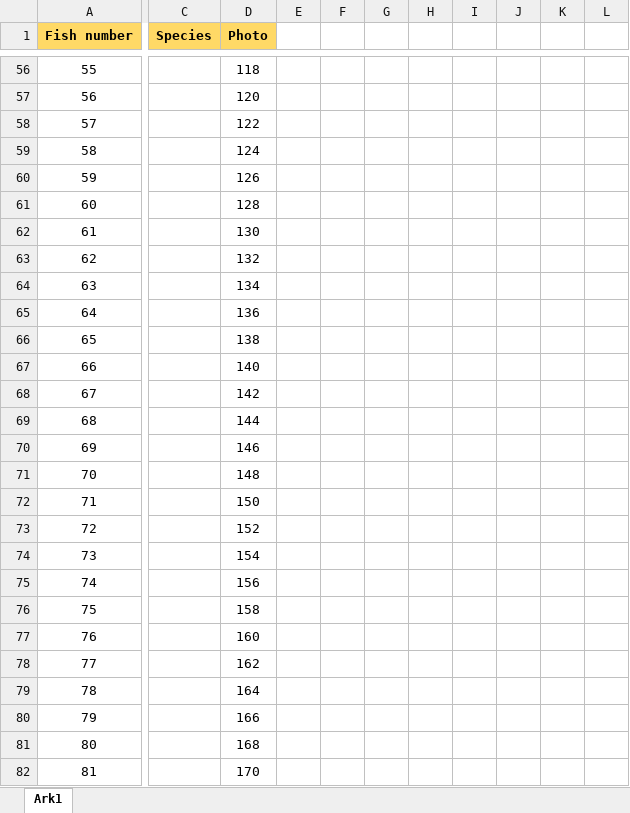
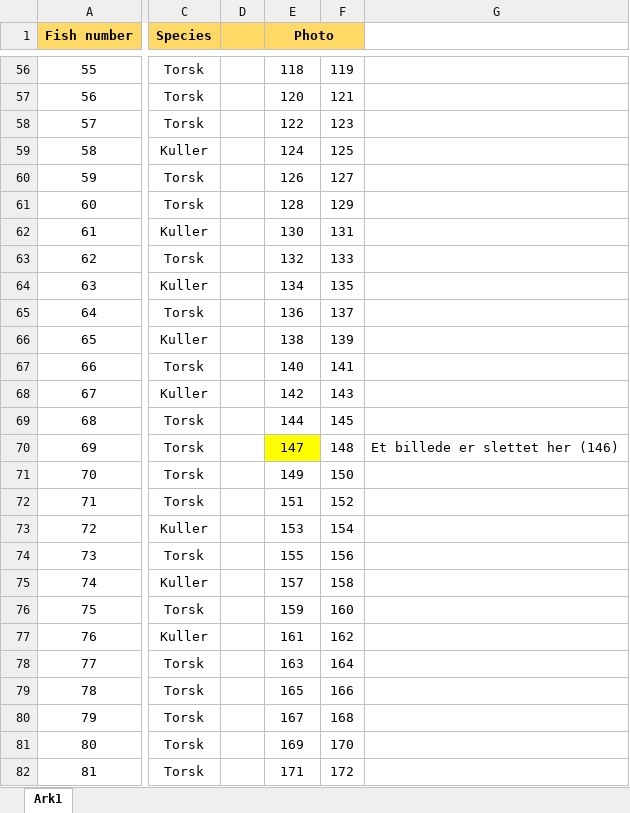
Before and after one commit to kasperfg16/fish_species_detection, an Excel workbook: seacreatures.xlsx, sheet Ark1, drawn as a sheet; only a part is shown, gaps mark what is left out; values as stored, in another font and other column widths than the file's, no borders; charts and pictures not drawn; removed rows and columns are numbered as before the commit, all else as after; the diff covers the shown part only; the diff names each change by its address in the sheet, - before the commit and + after, or states it on an @@ line.

Commit message:
update excel + correct lenght comparison

```diff
--- a/seacreatures.xlsx (sheet Ark1)
+++ b/seacreatures.xlsx (sheet Ark1)
+column D, empty
-column E, empty
-column F, empty
-column G, empty
-column H, empty
-column I, empty
-column J, empty
-column K, empty
-column L, empty
+column F, rows 56-82: 119 | 121 | 123 | 125 | 127 | 129 | 131 | 133 | 135 | 137 | 139 | 141 | 143 | 145 | 148 | 150 | 152 | 154 | 156 | 158 | 160 | 162 | 164 | 166 | 168 | 170 | 172
+column G, row 70: Et billede er slettet her (146)
+E1:F1 merged
-C56:C58 (Species): (empty)
+C56:C58 (Species): Torsk
-C59 (Species): (empty)
+C59 (Species): Kuller
-C60:C61 (Species): (empty)
+C60:C61 (Species): Torsk
-C62 (Species): (empty)
+C62 (Species): Kuller
-C63 (Species): (empty)
+C63 (Species): Torsk
-C64 (Species): (empty)
+C64 (Species): Kuller
-C65 (Species): (empty)
+C65 (Species): Torsk
-C66 (Species): (empty)
+C66 (Species): Kuller
-C67 (Species): (empty)
+C67 (Species): Torsk
-C68 (Species): (empty)
+C68 (Species): Kuller
-C69:C72 (Species): (empty)
+C69:C72 (Species): Torsk
-E70 (Photo): 146
+E70 (Photo): 147
-E70 fill: none
+E70 fill: #FFFF00
-E71 (Photo): 148
+E71 (Photo): 149
-E72 (Photo): 150
+E72 (Photo): 151
-C73 (Species): (empty)
+C73 (Species): Kuller
-E73 (Photo): 152
+E73 (Photo): 153
-C74 (Species): (empty)
+C74 (Species): Torsk
-E74 (Photo): 154
+E74 (Photo): 155
-C75 (Species): (empty)
+C75 (Species): Kuller
-E75 (Photo): 156
+E75 (Photo): 157
-C76 (Species): (empty)
+C76 (Species): Torsk
-E76 (Photo): 158
+E76 (Photo): 159
-C77 (Species): (empty)
+C77 (Species): Kuller
-E77 (Photo): 160
+E77 (Photo): 161
-C78:C82 (Species): (empty)
+C78:C82 (Species): Torsk
-E78 (Photo): 162
+E78 (Photo): 163
-E79 (Photo): 164
+E79 (Photo): 165
-E80 (Photo): 166
+E80 (Photo): 167
-E81 (Photo): 168
+E81 (Photo): 169
-E82 (Photo): 170
+E82 (Photo): 171
```
Also changed, not shown: 181 edited cells elsewhere in this sheet, charts or pictures, 7 other files.
